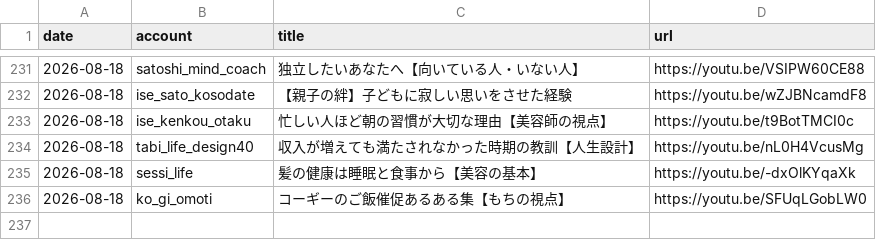
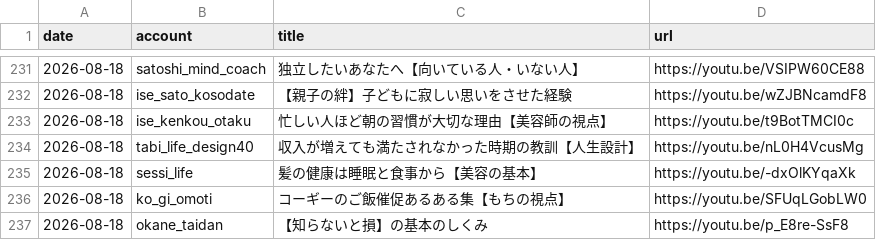
Before and after one commit to iseise0226/sns-automation, a CSV file: data/post_log.csv, drawn as a sheet; only a part is shown, gaps mark what is left out.

Commit message:
chore: WF6 topic progress - okane_taidan

```diff
--- a/data/post_log.csv
+++ b/data/post_log.csv
@@ -236 +236,2 @@ date,account,title,url
 2026-08-18,ko_gi_omoti,"コーギーのご飯催促あるある集【もちの視点】",https://youtu.be/SFUqLGobLW0
+2026-08-18,okane_taidan,"【知らないと損】の基本のしくみ",https://youtu.be/p_E8re-SsF8
```
Also changed, not shown: 1 other file.
